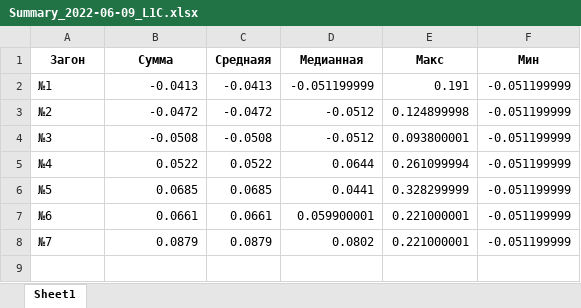
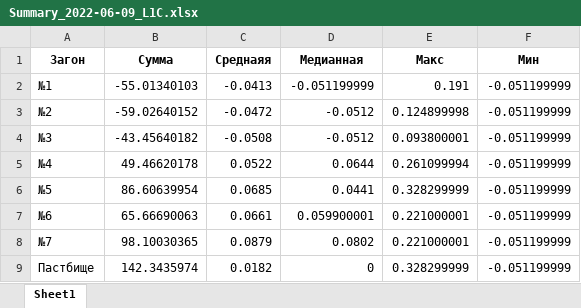
Before and after one commit to Yerlan999/CowsGPSTracker-KazATU, an Excel workbook: new_modules/Summary_2022-06-09_L1C.xlsx, sheet Sheet1, drawn as a sheet; values as stored, in another font and other column widths than the file's, no borders; the diff names each change by its address in the sheet, - before the commit and + after, or states it on an @@ line.

```diff
--- a/new_modules/Summary_2022-06-09_L1C.xlsx (sheet Sheet1)
+++ b/new_modules/Summary_2022-06-09_L1C.xlsx (sheet Sheet1)
-B2 (Сумма): -0.0413
+B2 (Сумма): -55.01340103
-B3 (Сумма): -0.0472
+B3 (Сумма): -59.02640152
-B4 (Сумма): -0.0508
+B4 (Сумма): -43.45640182
-B5 (Сумма): 0.0522
+B5 (Сумма): 49.46620178
-B6 (Сумма): 0.0685
+B6 (Сумма): 86.60639954
-B7 (Сумма): 0.0661
+B7 (Сумма): 65.66690063
-B8 (Сумма): 0.0879
+B8 (Сумма): 98.10030365
+row 9: Пастбище | 142.3435974 | 0.0182 | 0 | 0.328299999 | -0.051199999
```
Also changed, not shown: new_modules/Summary_2022-06-09_L2A.xlsx, new_modules/Summary_2022-08-05_L1C.xlsx, 11 other files.
